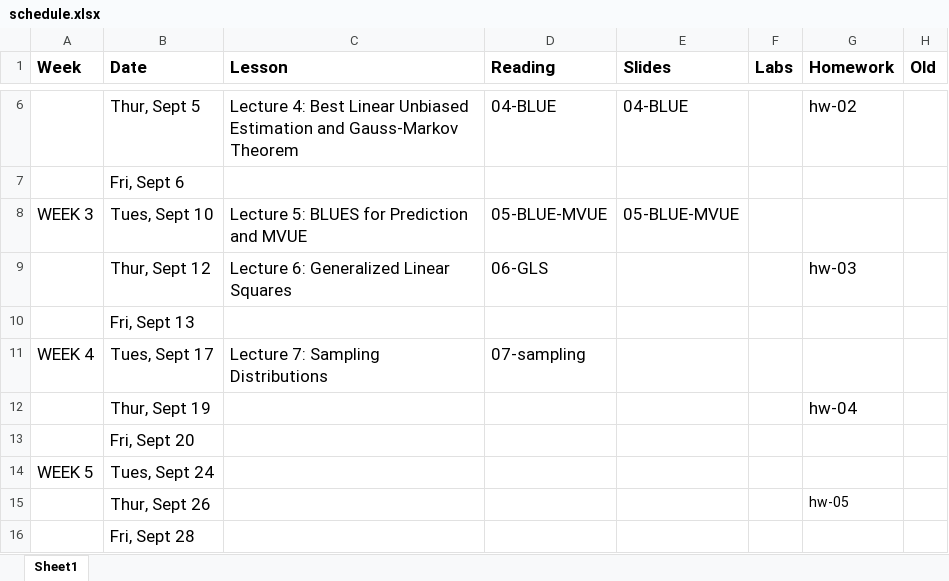
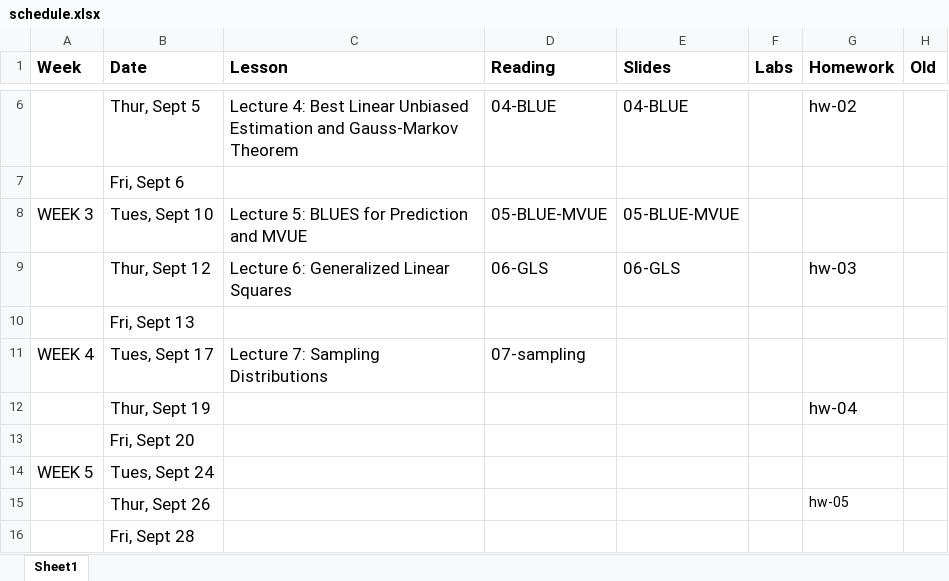
Before and after one commit to STA721-F24/website, an Excel workbook: schedule.xlsx, sheet Sheet1, drawn as a sheet; only a part is shown, gaps mark what is left out; values as stored, in another font and other column widths than the file's, no borders; the diff names each change by its address in the sheet, - before the commit and + after, or states it on an @@ line.

```diff
--- a/schedule.xlsx (sheet Sheet1)
+++ b/schedule.xlsx (sheet Sheet1)
-E9 (Slides): (empty)
+E9 (Slides): 06-GLS
```
Also changed, not shown: 7 other files.
